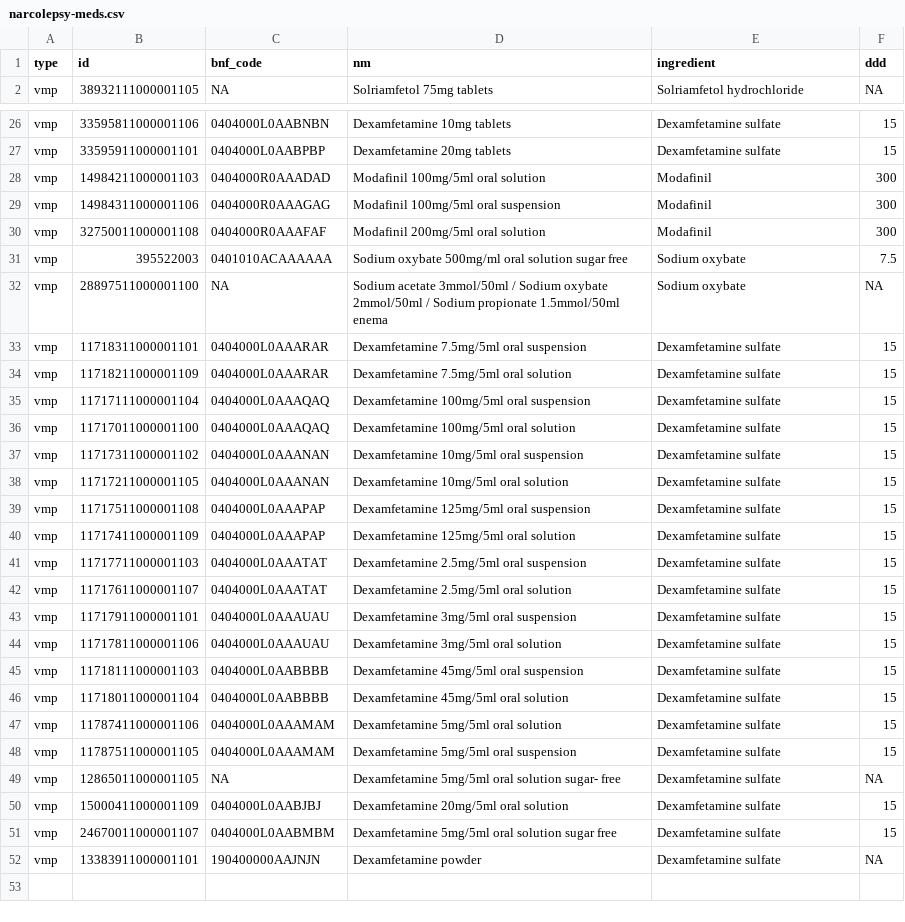
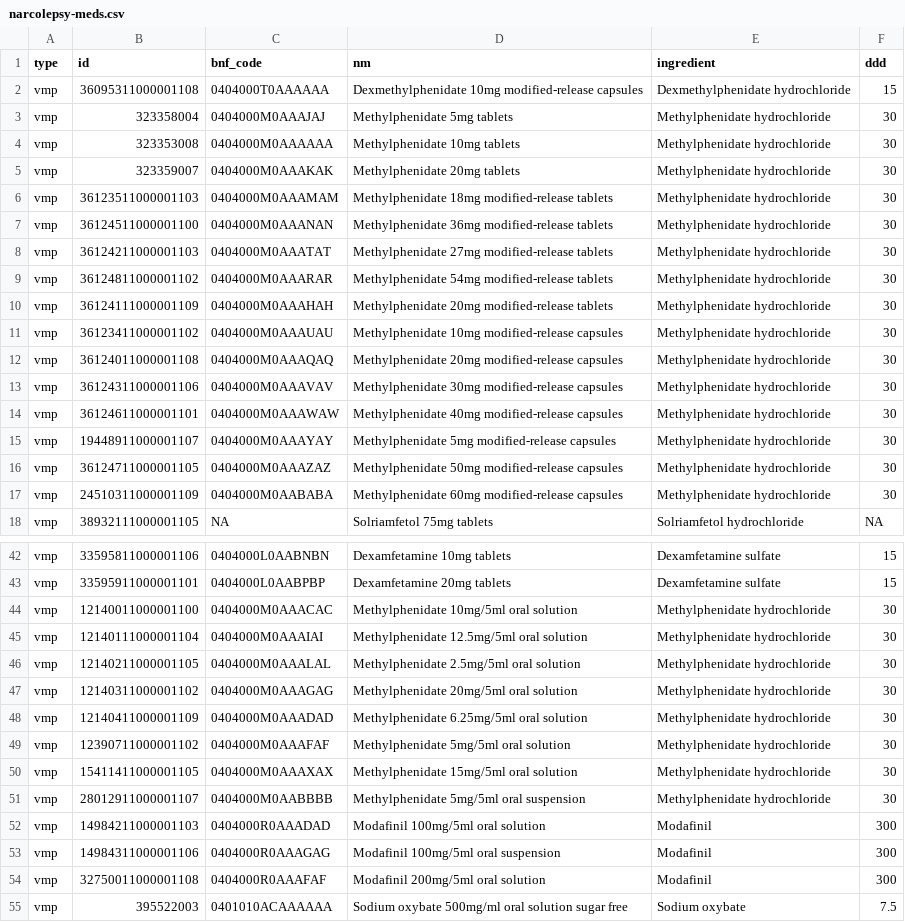
Before and after one commit to ebmdatalab/scmd-narcolepsy, a CSV file: data/narcolepsy-meds.csv, drawn as a sheet; only a part is shown, gaps mark what is left out; the shorter side is filled out with more unchanged rows; the diff names each change by its address in the sheet, - before the commit and + after, or states it on an @@ line.

Commit message:
add Methylphenidate to codelist

```diff
--- a/data/narcolepsy-meds.csv
+++ b/data/narcolepsy-meds.csv
+row 2: vmp | 36095311000001108 | 0404000T0AAAAAA | Dexmethylphenidate 10mg modified-release capsules | Dexmethylphenidate hydrochloride | 15
+row 3: vmp | 323358004 | 0404000M0AAAJAJ | Methylphenidate 5mg tablets | Methylphenidate hydrochloride | 30
+row 4: vmp | 323353008 | 0404000M0AAAAAA | Methylphenidate 10mg tablets | Methylphenidate hydrochloride | 30
+row 5: vmp | 323359007 | 0404000M0AAAKAK | Methylphenidate 20mg tablets | Methylphenidate hydrochloride | 30
+row 6: vmp | 36123511000001103 | 0404000M0AAAMAM | Methylphenidate 18mg modified-release tablets | Methylphenidate hydrochloride | 30
+row 7: vmp | 36124511000001100 | 0404000M0AAANAN | Methylphenidate 36mg modified-release tablets | Methylphenidate hydrochloride | 30
+row 8: vmp | 36124211000001103 | 0404000M0AAATAT | Methylphenidate 27mg modified-release tablets | Methylphenidate hydrochloride | 30
+row 9: vmp | 36124811000001102 | 0404000M0AAARAR | Methylphenidate 54mg modified-release tablets | Methylphenidate hydrochloride | 30
+row 10: vmp | 36124111000001109 | 0404000M0AAAHAH | Methylphenidate 20mg modified-release tablets | Methylphenidate hydrochloride | 30
+row 11: vmp | 36123411000001102 | 0404000M0AAAUAU | Methylphenidate 10mg modified-release capsules | Methylphenidate hydrochloride | 30
+row 12: vmp | 36124011000001108 | 0404000M0AAAQAQ | Methylphenidate 20mg modified-release capsules | Methylphenidate hydrochloride | 30
+row 13: vmp | 36124311000001106 | 0404000M0AAAVAV | Methylphenidate 30mg modified-release capsules | Methylphenidate hydrochloride | 30
+row 14: vmp | 36124611000001101 | 0404000M0AAAWAW | Methylphenidate 40mg modified-release capsules | Methylphenidate hydrochloride | 30
+row 15: vmp | 19448911000001107 | 0404000M0AAAYAY | Methylphenidate 5mg modified-release capsules | Methylphenidate hydrochloride | 30
+row 16: vmp | 36124711000001105 | 0404000M0AAAZAZ | Methylphenidate 50mg modified-release capsules | Methylphenidate hydrochloride | 30
+row 17: vmp | 24510311000001109 | 0404000M0AABABA | Methylphenidate 60mg modified-release capsules | Methylphenidate hydrochloride | 30
+row 44: vmp | 12140011000001100 | 0404000M0AAACAC | Methylphenidate 10mg/5ml oral solution | Methylphenidate hydrochloride | 30
+row 45: vmp | 12140111000001104 | 0404000M0AAAIAI | Methylphenidate 12.5mg/5ml oral solution | Methylphenidate hydrochloride | 30
+row 46: vmp | 12140211000001105 | 0404000M0AAALAL | Methylphenidate 2.5mg/5ml oral solution | Methylphenidate hydrochloride | 30
+row 47: vmp | 12140311000001102 | 0404000M0AAAGAG | Methylphenidate 20mg/5ml oral solution | Methylphenidate hydrochloride | 30
+row 48: vmp | 12140411000001109 | 0404000M0AAADAD | Methylphenidate 6.25mg/5ml oral solution | Methylphenidate hydrochloride | 30
+row 49: vmp | 12390711000001102 | 0404000M0AAAFAF | Methylphenidate 5mg/5ml oral solution | Methylphenidate hydrochloride | 30
+row 50: vmp | 15411411000001105 | 0404000M0AAAXAX | Methylphenidate 15mg/5ml oral solution | Methylphenidate hydrochloride | 30
+row 51: vmp | 28012911000001107 | 0404000M0AABBBB | Methylphenidate 5mg/5ml oral suspension | Methylphenidate hydrochloride | 30
```
Also changed, not shown: 2 other files.
